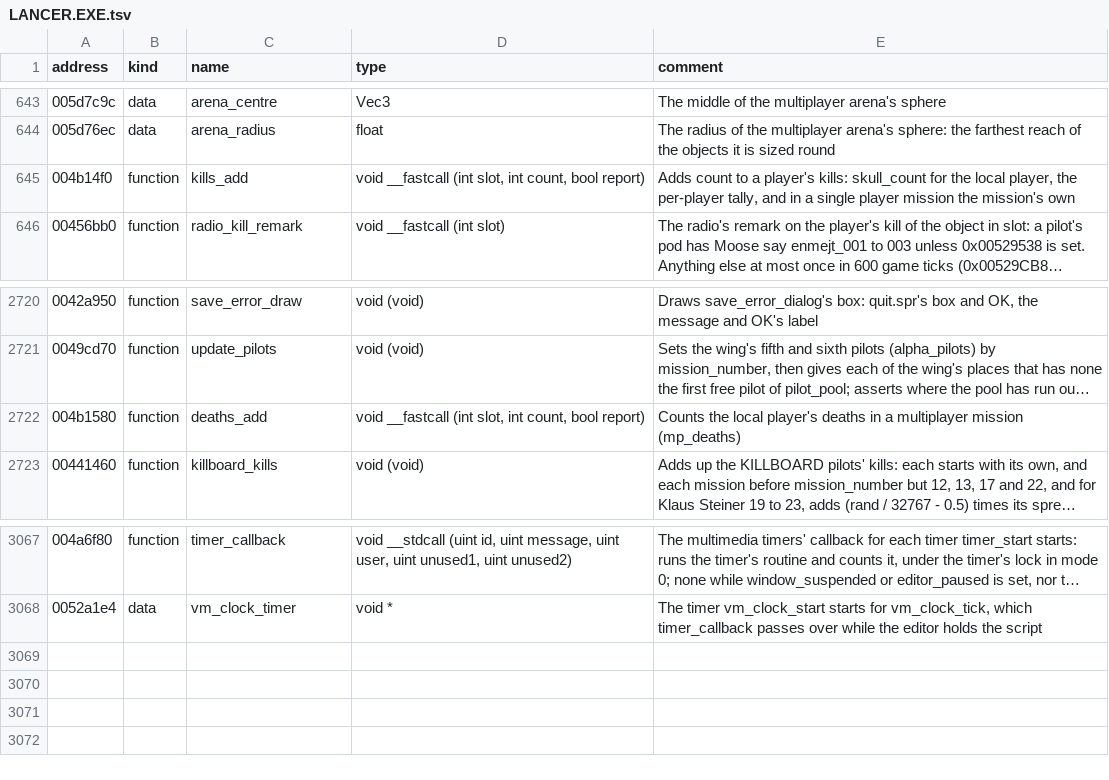
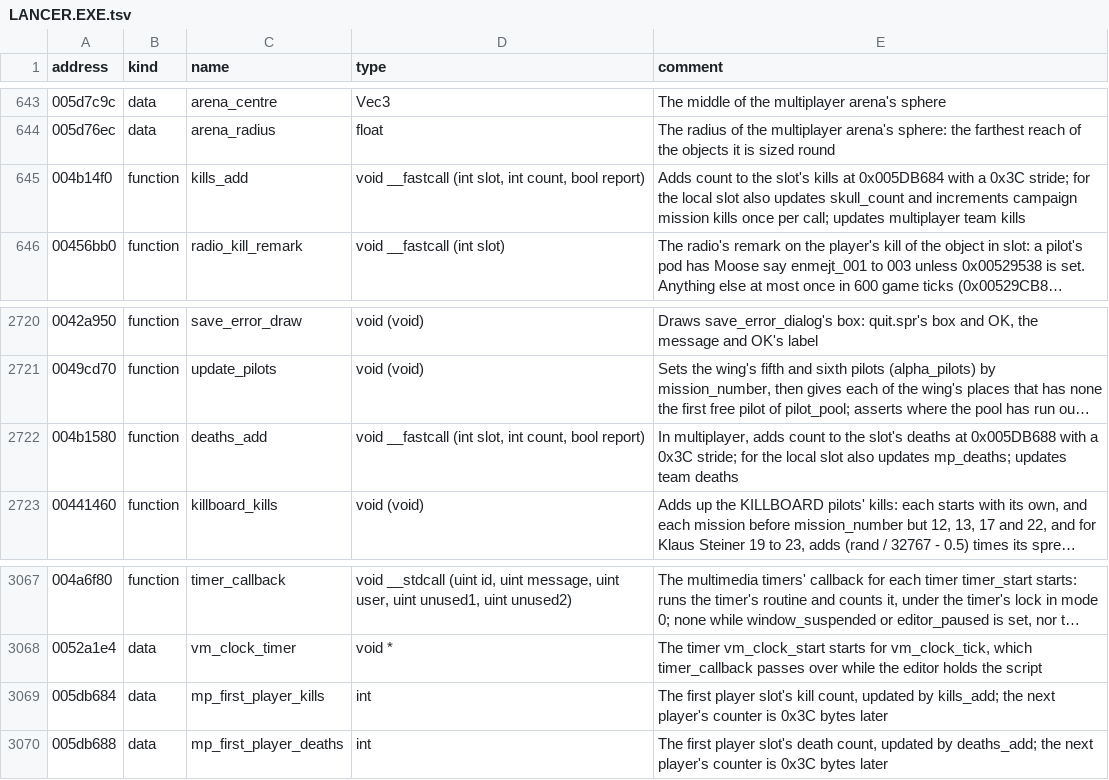
Before and after one commit to OpenReliant/openreliant, a TSV file: ghidra/names/LANCER.EXE.tsv, drawn as a sheet; only a part is shown, gaps mark what is left out; long unchanged cells end in …; the diff names each change by its address in the sheet, - before the commit and + after, or states it on an @@ line.

Commit message:
refactor: own shield reserves per player (#1369)
Shield balancing reserves now belong to each player's simulation record.
Shots, missiles, knocks and recharge use the affected player's reserves.
HUD and script instruments read them from the drawing snapshot.
Single-player shield arithmetic, update order and the public modding API
stay the same.

This starts #955. The original comparison covers local control globals,
the remote control order and per-slot tallies. Controls and targets
remain in #1366, participant lifecycle in #1367, and addressed effects
and the remaining damage audit in #1368.

Validated with Debug and ReleaseFast tests, formatting and file checks,
binding checks for all 77 installed missions and the guide example.
Captures for missions 0, 1, 3, 15, 23 and 27 are byte-identical to the
merged build. Ghidra annotation reports 0 failed.

Closes #1365

```diff
--- a/ghidra/names/LANCER.EXE.tsv
+++ b/ghidra/names/LANCER.EXE.tsv
-E645 (comment): …count to a player's kills: skull_count for the local player, the per-player tally, and in a single player mission the mission's own
+E645 (comment): …count to the slot's kills at 0x005DB684 with a 0x3C stride; for the local slot also updates skull_count and increments campaign mission kills once per call; updates multiplayer team kills
-E2722 (comment): Counts the local player's deaths in a multiplayer mission (mp_deaths)
+E2722 (comment): In multiplayer, adds count to the slot's deaths at 0x005DB688 with a 0x3C stride; for the local slot also updates mp_deaths; updates team deaths
+row 3069: 005db684 | data | mp_first_player_kills | int | The first player slot's kill count, updated by kills_add; the next player's counter is 0x3C bytes later
+row 3070: 005db688 | data | mp_first_player_deaths | int | The first player slot's death count, updated by deaths_add; the next player's counter is 0x3C bytes later
```
Also changed, not shown: 17 other files.
